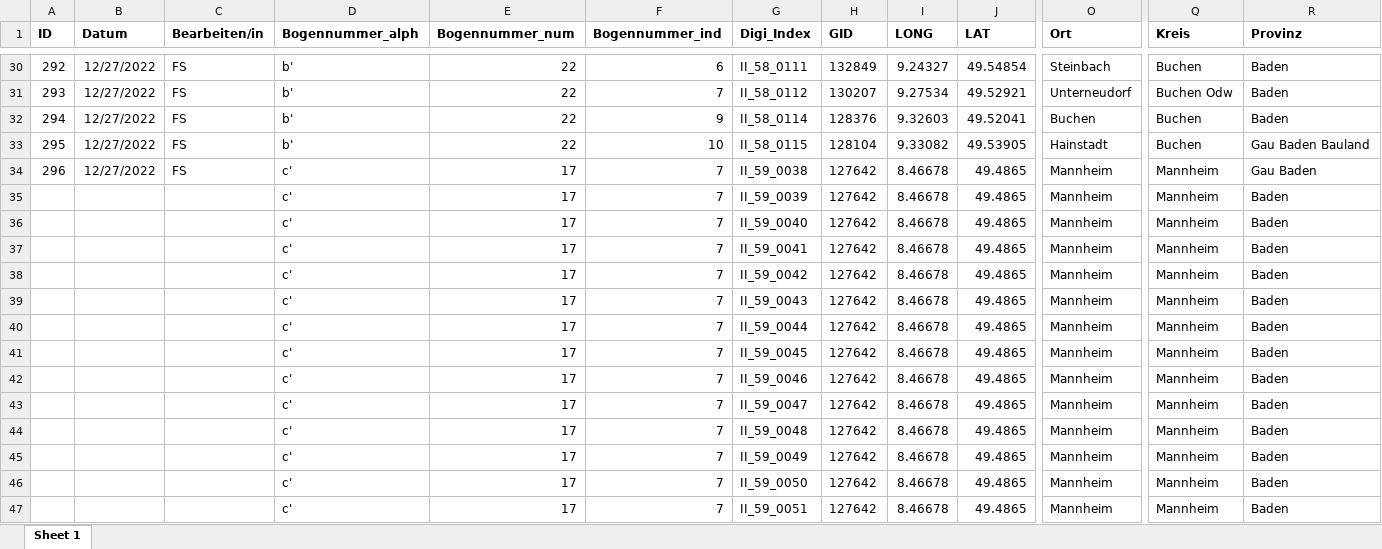
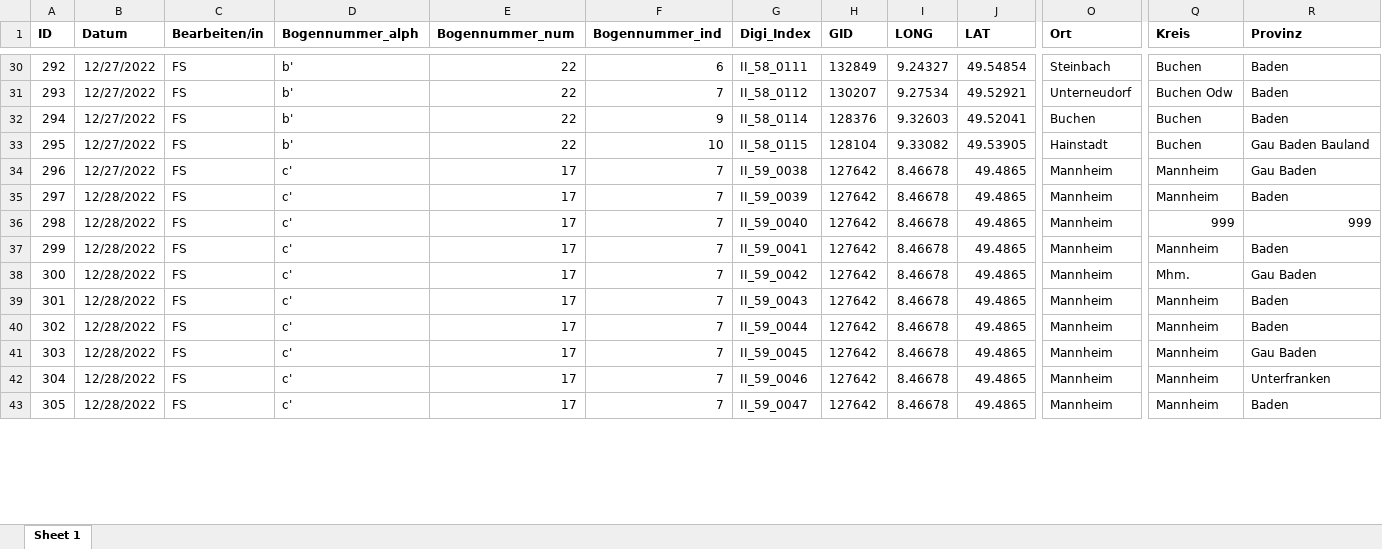
Before and after one commit to SchoenbergA/DWA, an Excel workbook: Data/DWA_full_FS.xlsx, sheet Sheet 1, drawn as a sheet; only a part is shown, gaps mark what is left out; values as stored, in another font and other column widths than the file's, no borders; removed rows and columns are numbered as before the commit, all else as after; rows hold the shown columns only; the diff covers the shown part only; the diff names each change by its address in the sheet, - before the commit and + after, or states it on an @@ line.

Commit message:
Update DWA_full_FS.xlsx

```diff
--- a/Data/DWA_full_FS.xlsx (sheet Sheet 1)
+++ b/Data/DWA_full_FS.xlsx (sheet Sheet 1)
-row 35:  |  |  | c' | 17 | 7 | II_59_0039 | 127642 | 8.46678 | 49.4865 | Mannheim | Mannheim | Baden
-row 36:  |  |  | c' | 17 | 7 | II_59_0040 | 127642 | 8.46678 | 49.4865 | Mannheim | Mannheim | Baden
-row 37:  |  |  | c' | 17 | 7 | II_59_0041 | 127642 | 8.46678 | 49.4865 | Mannheim | Mannheim | Baden
-row 38:  |  |  | c' | 17 | 7 | II_59_0042 | 127642 | 8.46678 | 49.4865 | Mannheim | Mannheim | Baden
-row 39:  |  |  | c' | 17 | 7 | II_59_0043 | 127642 | 8.46678 | 49.4865 | Mannheim | Mannheim | Baden
-row 40:  |  |  | c' | 17 | 7 | II_59_0044 | 127642 | 8.46678 | 49.4865 | Mannheim | Mannheim | Baden
-row 41:  |  |  | c' | 17 | 7 | II_59_0045 | 127642 | 8.46678 | 49.4865 | Mannheim | Mannheim | Baden
-row 42:  |  |  | c' | 17 | 7 | II_59_0046 | 127642 | 8.46678 | 49.4865 | Mannheim | Mannheim | Baden
-row 43:  |  |  | c' | 17 | 7 | II_59_0047 | 127642 | 8.46678 | 49.4865 | Mannheim | Mannheim | Baden
-row 44:  |  |  | c' | 17 | 7 | II_59_0048 | 127642 | 8.46678 | 49.4865 | Mannheim | Mannheim | Baden
-row 45:  |  |  | c' | 17 | 7 | II_59_0049 | 127642 | 8.46678 | 49.4865 | Mannheim | Mannheim | Baden
-row 46:  |  |  | c' | 17 | 7 | II_59_0050 | 127642 | 8.46678 | 49.4865 | Mannheim | Mannheim | Baden
-row 47:  |  |  | c' | 17 | 7 | II_59_0051 | 127642 | 8.46678 | 49.4865 | Mannheim | Mannheim | Baden
+row 35: 297 | 12/28/2022 | FS | c' | 17 | 7 | II_59_0039 | 127642 | 8.46678 | 49.4865 | Mannheim | Mannheim | Baden
+row 36: 298 | 12/28/2022 | FS | c' | 17 | 7 | II_59_0040 | 127642 | 8.46678 | 49.4865 | Mannheim | 999 | 999
+row 37: 299 | 12/28/2022 | FS | c' | 17 | 7 | II_59_0041 | 127642 | 8.46678 | 49.4865 | Mannheim | Mannheim | Baden
+row 38: 300 | 12/28/2022 | FS | c' | 17 | 7 | II_59_0042 | 127642 | 8.46678 | 49.4865 | Mannheim | Mhm. | Gau Baden
+row 39: 301 | 12/28/2022 | FS | c' | 17 | 7 | II_59_0043 | 127642 | 8.46678 | 49.4865 | Mannheim | Mannheim | Baden
+row 40: 302 | 12/28/2022 | FS | c' | 17 | 7 | II_59_0044 | 127642 | 8.46678 | 49.4865 | Mannheim | Mannheim | Baden
+row 41: 303 | 12/28/2022 | FS | c' | 17 | 7 | II_59_0045 | 127642 | 8.46678 | 49.4865 | Mannheim | Mannheim | Gau Baden
+row 42: 304 | 12/28/2022 | FS | c' | 17 | 7 | II_59_0046 | 127642 | 8.46678 | 49.4865 | Mannheim | Mannheim | Unterfranken
+row 43: 305 | 12/28/2022 | FS | c' | 17 | 7 | II_59_0047 | 127642 | 8.46678 | 49.4865 | Mannheim | Mannheim | Baden
```
Also changed, not shown: 4 added rows elsewhere in this sheet.
